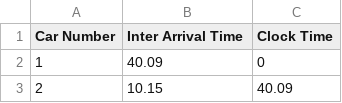
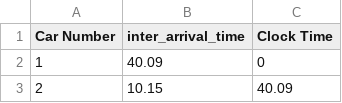
Before and after one commit to jon-dhanapala/poros, a CSV file: interarrival_times.csv, drawn as a sheet; only a part is shown.

```diff
--- a/interarrival_times.csv
+++ b/interarrival_times.csv
@@ -1,2 +1,2 @@
-Car Number,Inter Arrival Time,Clock Time
+Car Number,inter_arrival_time,Clock Time
 1,40.09,0
```
Also changed, not shown: 2 other files.
